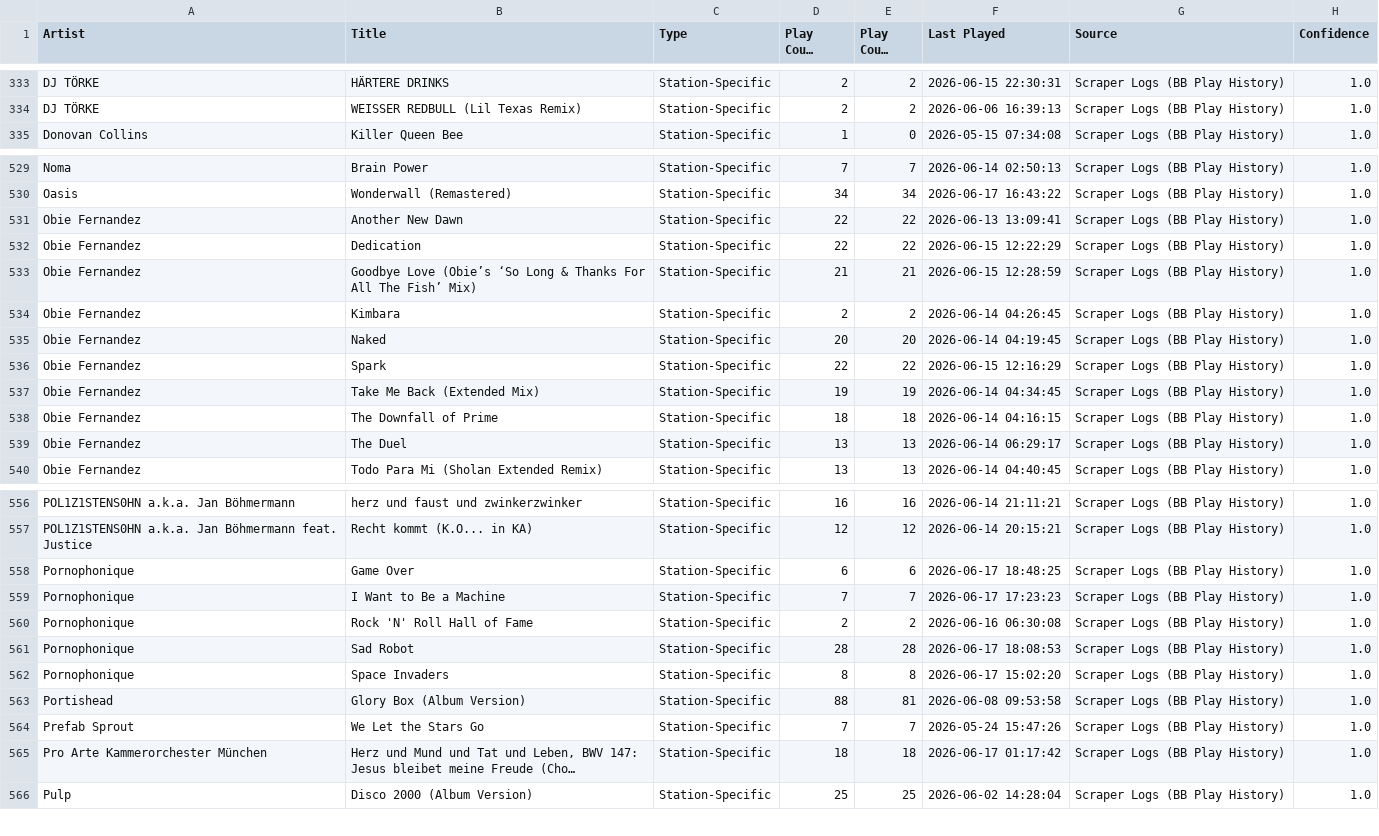
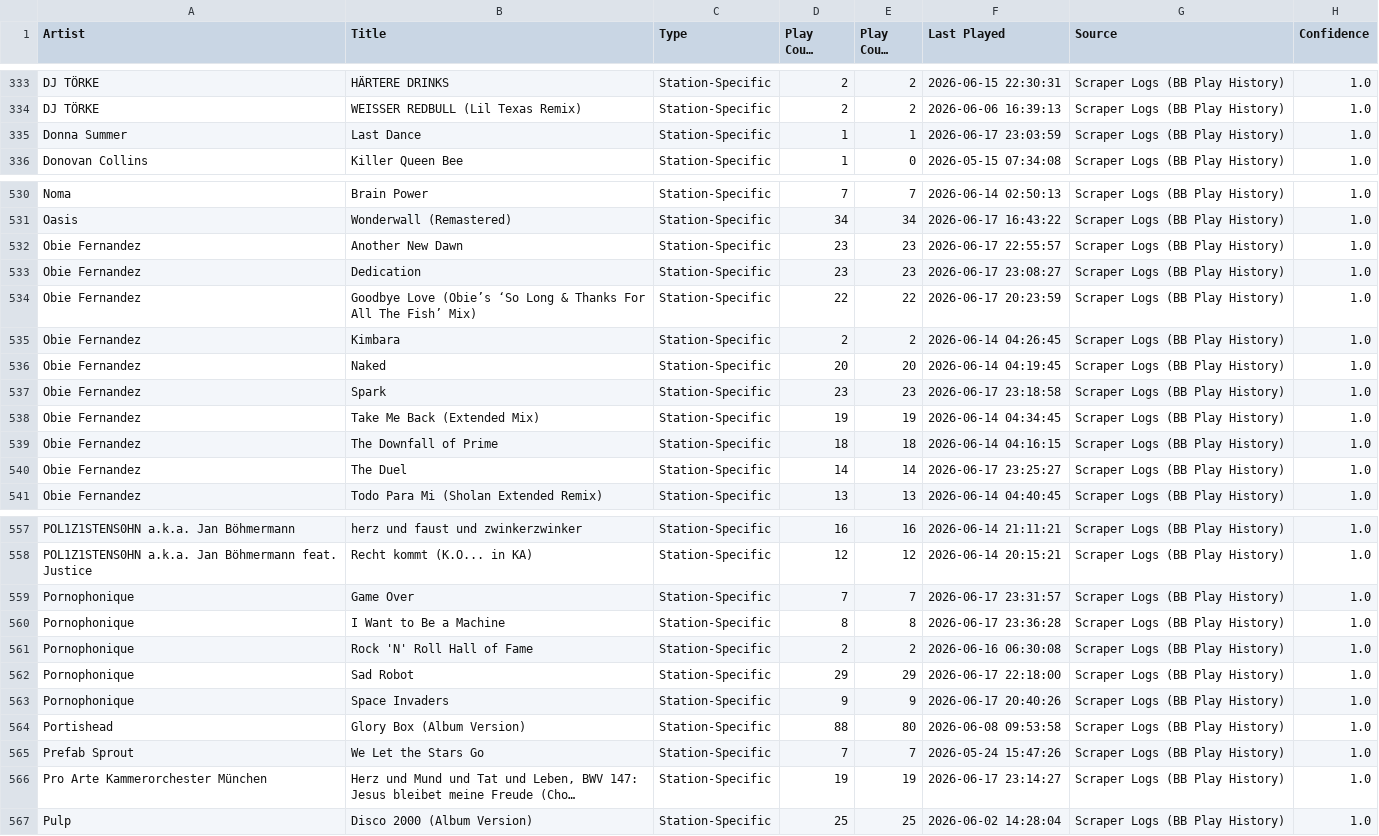
Before and after one commit to KurtWoloch/andon-fm-library, a CSV file: bb_only.csv, drawn as a sheet; only a part is shown, gaps mark what is left out; long unchanged cells end in …; addresses are those after the commit; the diff covers the shown part only; the diff names each change by its address in the sheet, - before the commit and + after, or states it on an @@ line.

```diff
--- a/bb_only.csv
+++ b/bb_only.csv
+row 335: Donna Summer | Last Dance | Station-Specific | 1 | 1 | 2026-06-17 23:03:59 | Scraper Logs (BB Play History) | 1.0
-D532:D533 (Play Count Total): 22
+D532:D533 (Play Count Total): 23
-E532:E533 (Play Count 30d): 22
+E532:E533 (Play Count 30d): 23
-F532 (Last Played): 2026-06-13 13:09:41
+F532 (Last Played): 2026-06-17 22:55:57
-F533 (Last Played): 2026-06-15 12:22:29
+F533 (Last Played): 2026-06-17 23:08:27
-D534 (Play Count Total): 21
+D534 (Play Count Total): 22
-E534 (Play Count 30d): 21
+E534 (Play Count 30d): 22
-F534 (Last Played): 2026-06-15 12:28:59
+F534 (Last Played): 2026-06-17 20:23:59
-D537 (Play Count Total): 22
+D537 (Play Count Total): 23
-E537 (Play Count 30d): 22
+E537 (Play Count 30d): 23
-F537 (Last Played): 2026-06-15 12:16:29
+F537 (Last Played): 2026-06-17 23:18:58
-D540 (Play Count Total): 13
+D540 (Play Count Total): 14
-E540 (Play Count 30d): 13
+E540 (Play Count 30d): 14
-F540 (Last Played): 2026-06-14 06:29:17
+F540 (Last Played): 2026-06-17 23:25:27
-D559 (Play Count Total): 6
+D559 (Play Count Total): 7
-E559 (Play Count 30d): 6
+E559 (Play Count 30d): 7
-F559 (Last Played): 2026-06-17 18:48:25
+F559 (Last Played): 2026-06-17 23:31:57
-D560 (Play Count Total): 7
+D560 (Play Count Total): 8
-E560 (Play Count 30d): 7
+E560 (Play Count 30d): 8
-F560 (Last Played): 2026-06-17 17:23:23
+F560 (Last Played): 2026-06-17 23:36:28
-D562 (Play Count Total): 28
+D562 (Play Count Total): 29
-E562 (Play Count 30d): 28
+E562 (Play Count 30d): 29
-F562 (Last Played): 2026-06-17 18:08:53
+F562 (Last Played): 2026-06-17 22:18:00
-D563 (Play Count Total): 8
+D563 (Play Count Total): 9
-E563 (Play Count 30d): 8
+E563 (Play Count 30d): 9
-F563 (Last Played): 2026-06-17 15:02:20
+F563 (Last Played): 2026-06-17 20:40:26
-E564 (Play Count 30d): 81
+E564 (Play Count 30d): 80
-D566 (Play Count Total): 18
+D566 (Play Count Total): 19
-E566 (Play Count 30d): 18
+E566 (Play Count 30d): 19
-F566 (Last Played): 2026-06-17 01:17:42
+F566 (Last Played): 2026-06-17 23:14:27
```
Also changed, not shown: 133 edited cells elsewhere in this file, oa_only.csv, tf_only.csv, 7 other files.
